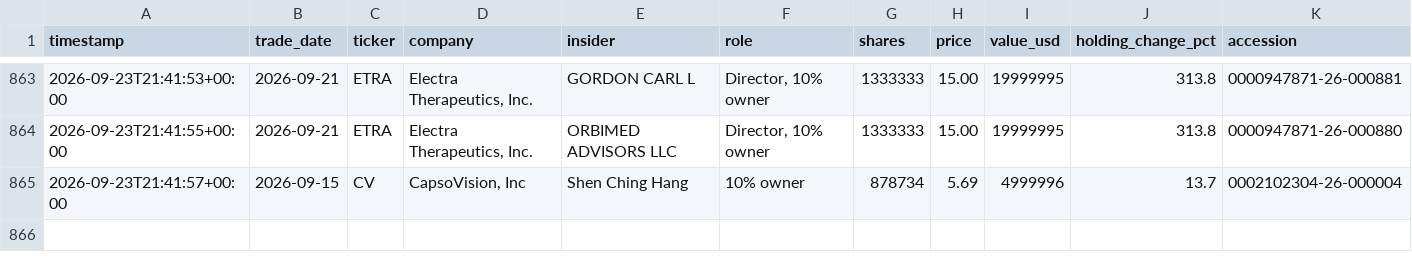
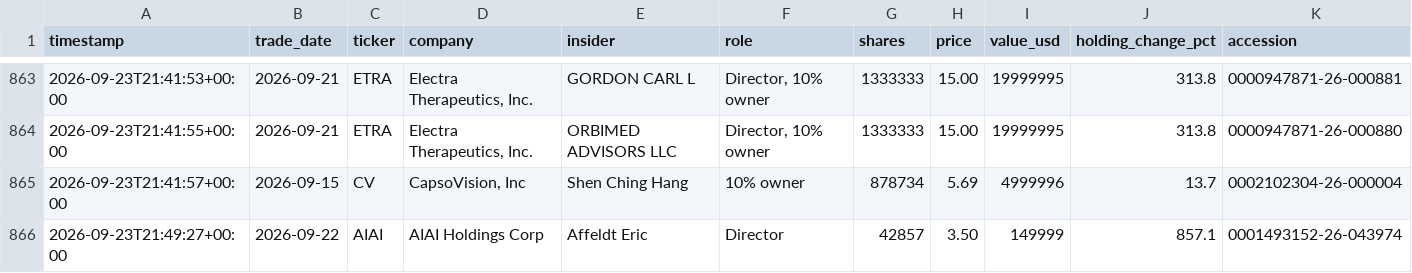
Before and after one commit to kiianwanted-byte/filings-monitor, a CSV file: data/buys.csv, drawn as a sheet; only a part is shown, gaps mark what is left out; the diff names each change by its address in the sheet, - before the commit and + after, or states it on an @@ line.

```diff
--- a/data/buys.csv
+++ b/data/buys.csv
+row 866: 2026-09-23T21:49:27+00:00 | 2026-09-22 | AIAI | AIAI Holdings Corp | Affeldt Eric | Director | 42857 | 3.50 | 149999 | 857.1 | 0001493152-26-043974
```
Also changed, not shown: 2 other files.
